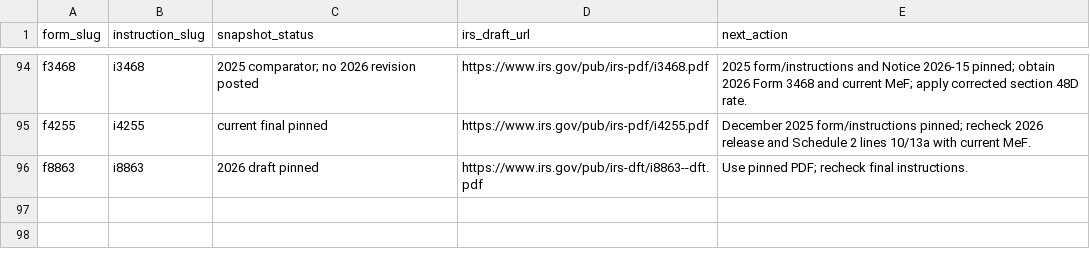
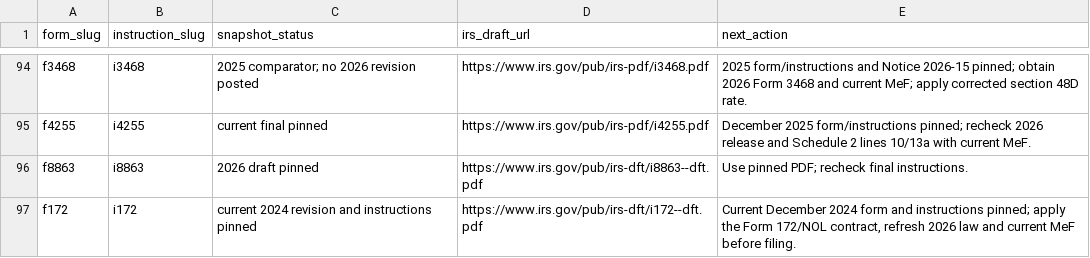
Before and after one commit to filedcom/opentax, a CSV file: docs/ty2026/instruction-coverage.csv, drawn as a sheet; only a part is shown, gaps mark what is left out; the diff names each change by its address in the sheet, - before the commit and + after, or states it on an @@ line.

Commit message:
Pin Form 172 and map TY2026 NOL filing route

```diff
--- a/docs/ty2026/instruction-coverage.csv
+++ b/docs/ty2026/instruction-coverage.csv
+row 97: f172 | i172 | current 2024 revision and instructions pinned | https://www.irs.gov/pub/irs-dft/i172--dft.pdf | Current December 2024 form and instructions pinned; apply the Form 172/NOL contract, refresh 2026 law and current MeF before filing.
```
Also changed, not shown: docs/ty2026/node-coverage.csv, 16 other files.
